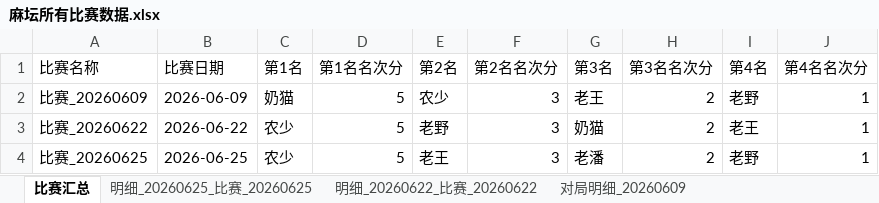
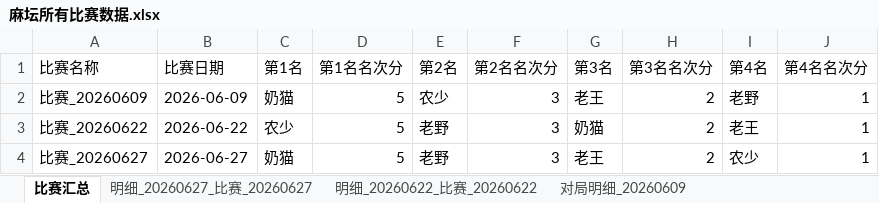
Before and after one commit to rainbin47/majiang-game, an Excel workbook: 麻坛所有比赛数据.xlsx, sheet 比赛汇总, drawn as a sheet; values as stored, in another font and other column widths than the file's, no borders; the diff names each change by its address in the sheet, - before the commit and + after, or states it on an @@ line.

```diff
--- a/麻坛所有比赛数据.xlsx (sheet 比赛汇总)
+++ b/麻坛所有比赛数据.xlsx (sheet 比赛汇总)
-sheet tab: 明细_20260625_比赛_20260625
+sheet tab: 明细_20260627_比赛_20260627
-A4 (比赛名称): 比赛_20260625
+A4 (比赛名称): 比赛_20260627
-B4 (比赛日期): 2026-06-25
+B4 (比赛日期): 2026-06-27
-C4 (第1名): 农少
+C4 (第1名): 奶猫
-E4 (第2名): 老王
+E4 (第2名): 老野
-G4 (第3名): 老潘
+G4 (第3名): 老王
-I4 (第4名): 老野
+I4 (第4名): 农少
```
Also changed, not shown: sheet 明细_20260627_比赛_20260627.
